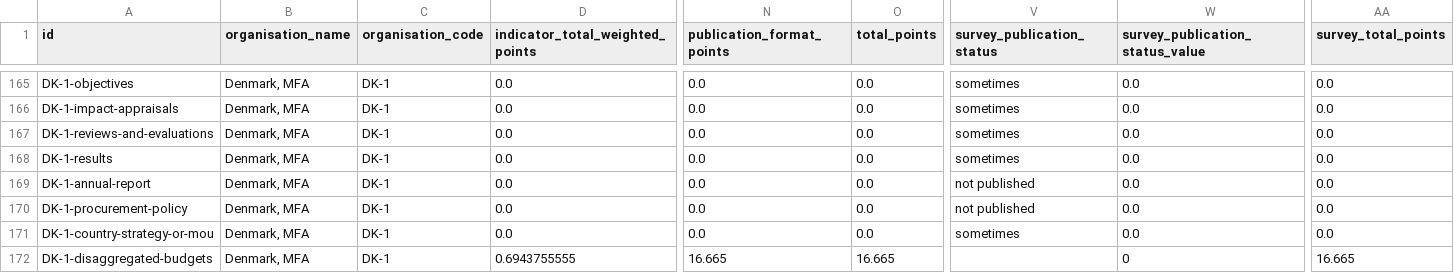
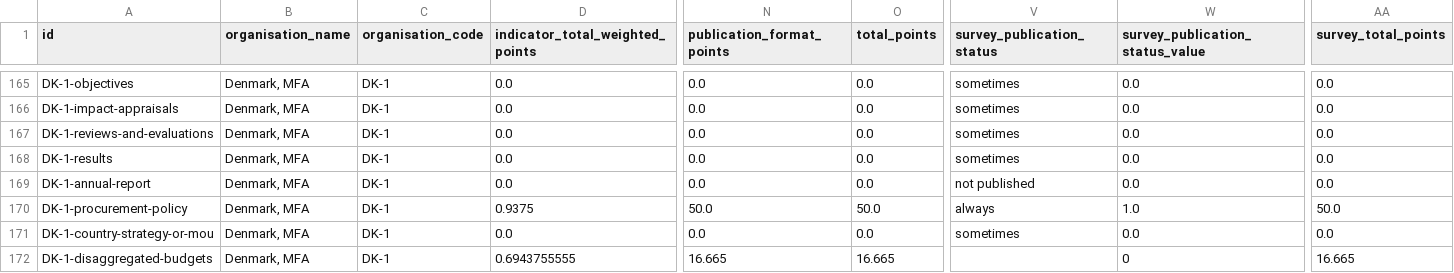
Before and after one commit to pwyf/ati, a CSV file: _data/2018/source-results.csv, drawn as a sheet; only a part is shown, gaps mark what is left out; the diff names each change by its address in the sheet, - before the commit and + after, or states it on an @@ line.

```diff
--- a/_data/2018/source-results.csv
+++ b/_data/2018/source-results.csv
-D170 (indicator_total_weighted_points): 0.0
+D170 (indicator_total_weighted_points): 0.9375
-N170 (publication_format_points): 0.0
+N170 (publication_format_points): 50.0
-O170 (total_points): 0.0
+O170 (total_points): 50.0
-V170 (survey_publication_status): not published
+V170 (survey_publication_status): always
-W170 (survey_publication_status_value): 0.0
+W170 (survey_publication_status_value): 1.0
-AA170 (survey_total_points): 0.0
+AA170 (survey_total_points): 50.0
```
Also changed, not shown: 1 other file.
